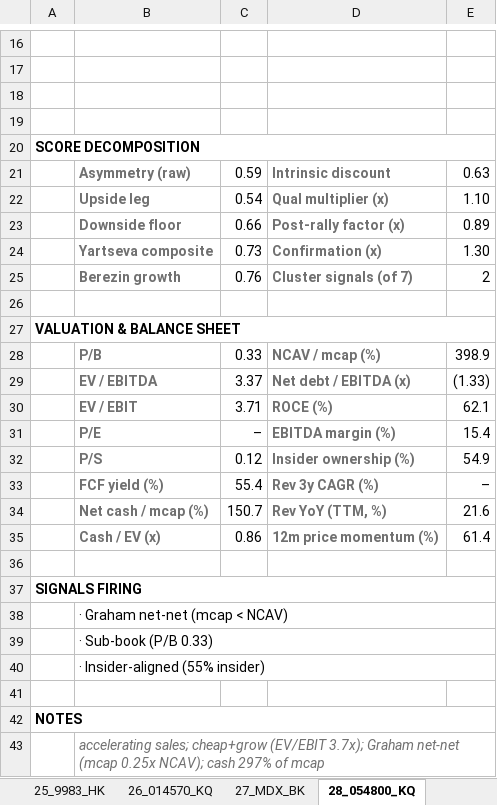
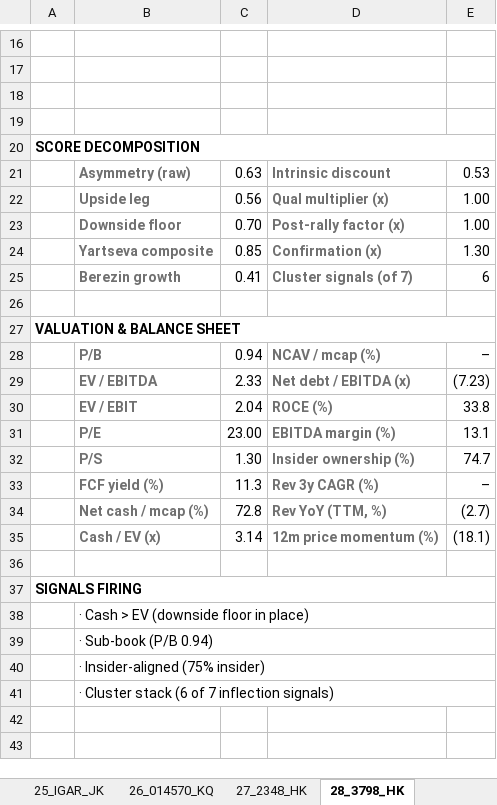
Before and after one commit to jupitersstring/cyclepapa, an Excel workbook: asymmetry_harvard_workbook.xlsx, sheet 28_3798_HK, drawn as a sheet; only a part is shown, gaps mark what is left out; the shorter side is filled out with more unchanged rows; values as stored, in another font and other column widths than the file's, no borders; removed rows and columns are numbered as before the commit, all else as after; the diff covers the shown part only; the diff names each change by its address in the sheet, - before the commit and + after, or states it on an @@ line.

```diff
--- a/asymmetry_harvard_workbook.xlsx (sheet 28_3798_HK)
+++ b/asymmetry_harvard_workbook.xlsx (sheet 28_3798_HK)
-sheet tab: 25_9983_HK
+sheet tab: 25_IGAR_JK
-sheet tab: 27_MDX_BK
+sheet tab: 27_2348_HK
-sheet tab: 28_054800_KQ
+sheet tab: 28_3798_HK
-C21: 0.59
+C21: 0.63
-E21: 0.63
+E21: 0.53
-C22: 0.54
+C22: 0.56
-E22: 1.10
+E22: 1.00
-C23: 0.66
+C23: 0.70
-E23: 0.89
+E23: 1.00
-C24: 0.73
+C24: 0.85
-C25: 0.76
+C25: 0.41
-E25: 2
+E25: 6
-C28: 0.33
+C28: 0.94
-E28: 398.9
+E28: –
-C29: 3.37
+C29: 2.33
-E29: (1.33)
+E29: (7.23)
-C30: 3.71
+C30: 2.04
-E30: 62.1
+E30: 33.8
-C31: –
+C31: 23.00
-E31: 15.4
+E31: 13.1
-C32: 0.12
+C32: 1.30
-E32: 54.9
+E32: 74.7
-C33: 55.4
+C33: 11.3
-C34: 150.7
+C34: 72.8
-E34: 21.6
+E34: (2.7)
-C35: 0.86
+C35: 3.14
-E35: 61.4
+E35: (18.1)
-B38: · Graham net-net (mcap < NCAV)
+B38: · Cash > EV (downside floor in place)
-B39: · Sub-book (P/B 0.33)
+B39: · Sub-book (P/B 0.94)
-B40: · Insider-aligned (55% insider)
+B40: · Insider-aligned (75% insider)
-row 41: (empty)
-row 42: NOTES
-B41: accelerating sales; cheap+grow (EV/EBIT 3.7x); Graham net-net (mcap 0.25x NCAV); cash 297% of mcap
+B41: · Cluster stack (6 of 7 inflection signals)
@@ B41 italic: on → off, text colour: #707070 → black @@
```
Also changed, not shown: 3 removed rows, 10 edited cells and cell formats elsewhere in this sheet, sheet Index, sheet 12_6155_T, sheet 37_1V5_F, sheet 16_MDX_BK, sheet 08_1900_HK, sheet 06_7722_T, 45 more sheets, other sheet tabs, asymmetry_nms_book.xlsx, nms_multibagger_candidates.xlsx, 11 other files.
